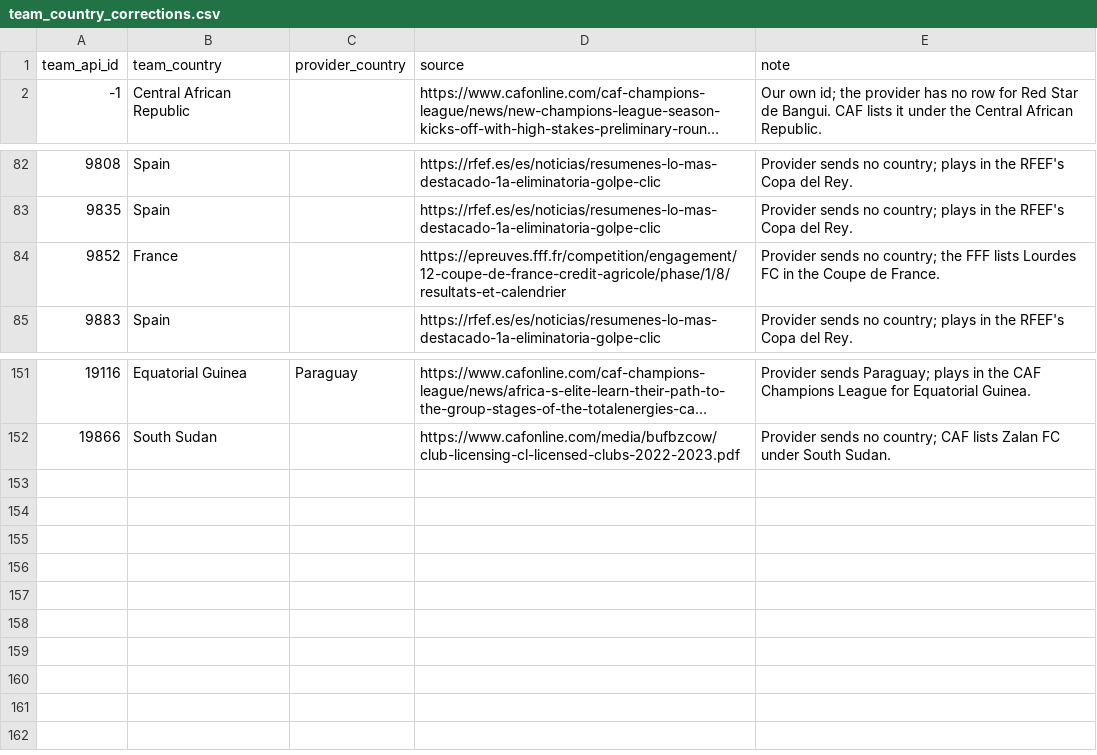
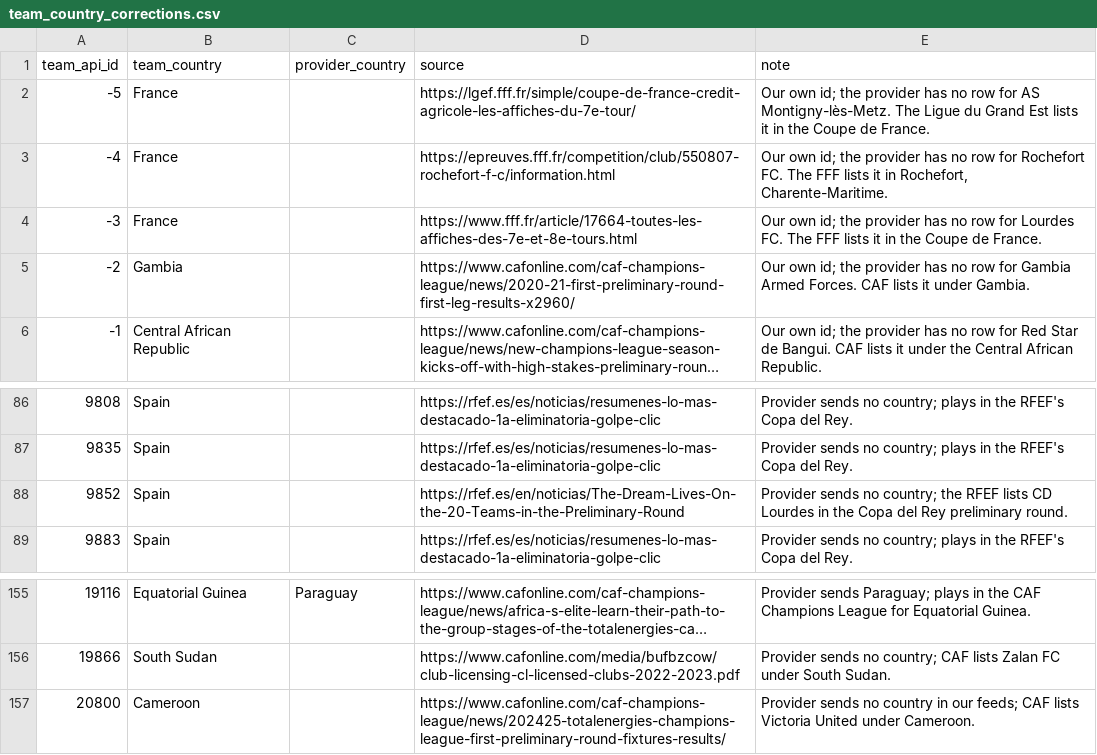
Before and after one commit to ramialfahham/football-data-pipeline, a CSV file: dbt_project/seeds/team_country_corrections.csv, drawn as a sheet; only a part is shown, gaps mark what is left out; long unchanged cells end in …; addresses are those after the commit; the diff names each change by its address in the sheet, - before the commit and + after, or states it on an @@ line.

```diff
--- a/dbt_project/seeds/team_country_corrections.csv
+++ b/dbt_project/seeds/team_country_corrections.csv
+row 2: -5 | France |  | https://lgef.fff.fr/simple/coupe-de-france-credit-agricole-les-affiches-du-7e-tour/ | Our own id; the provider has no row for AS Montigny-lès-Metz. The Ligue du Grand Est lists it in the Coupe de France.
+row 3: -4 | France |  | https://epreuves.fff.fr/competition/club/550807-rochefort-f-c/information.html | Our own id; the provider has no row for Rochefort FC. The FFF lists it in Rochefort, Charente-Maritime.
+row 4: -3 | France |  | https://www.fff.fr/article/17664-toutes-les-affiches-des-7e-et-8e-tours.html | Our own id; the provider has no row for Lourdes FC. The FFF lists it in the Coupe de France.
+row 5: -2 | Gambia |  | https://www.cafonline.com/caf-champions-league/news/2020-21-first-preliminary-round-first-leg-results-x2960/ | Our own id; the provider has no row for Gambia Armed Forces. CAF lists it under Gambia.
-B88 (team_country): France
+B88 (team_country): Spain
-D88 (source): https://epreuves.fff.fr/competition/engagement/12-coupe-de-france-credit-agricole/phase/1/8/resultats-et-calendrier
+D88 (source): https://rfef.es/en/noticias/The-Dream-Lives-On-the-20-Teams-in-the-Preliminary-Round
-E88 (note): …country; the FFF lists Lourdes FC in the Coupe de France.
+E88 (note): …country; the RFEF lists CD Lourdes in the Copa del Rey preliminary round.
+row 157: 20800 | Cameroon |  | https://www.cafonline.com/caf-champions-league/news/202425-totalenergies-champions-league-first-preliminary-round-fixtures-results/ | Provider sends no country in our feeds; CAF lists Victoria United under Cameroon.
```
Also changed, not shown: dbt_project/seeds/fixture_team_id_overrides.csv, dbt_project/seeds/team_name_overrides.csv, 4 other files.
